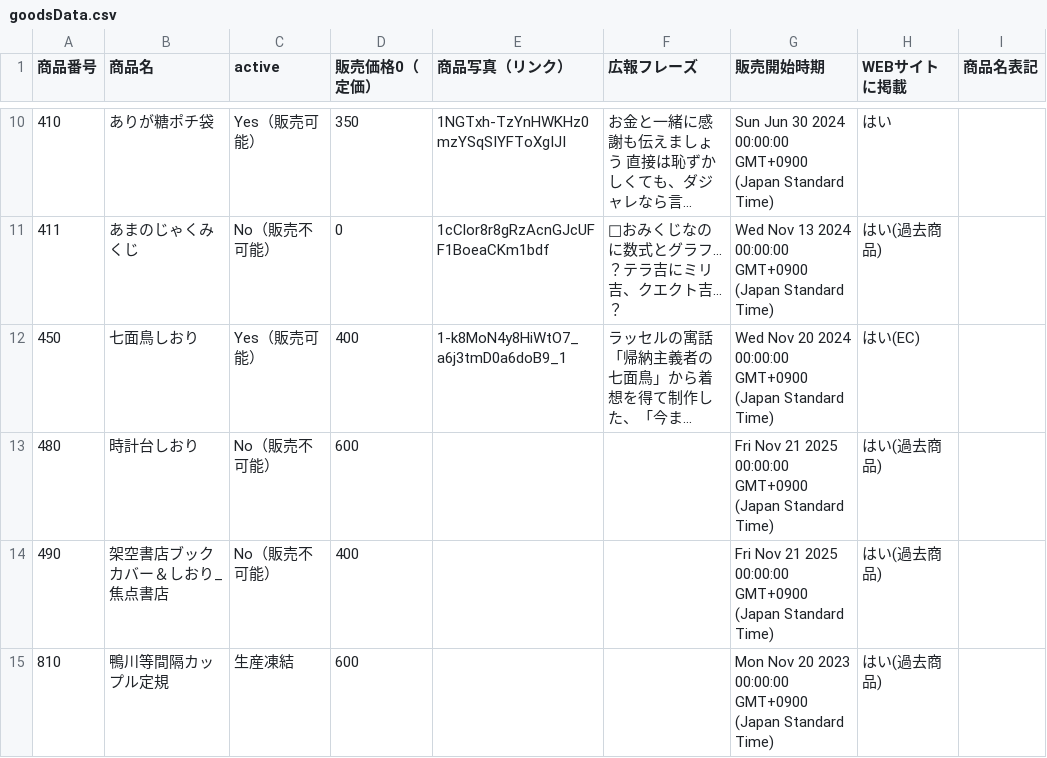
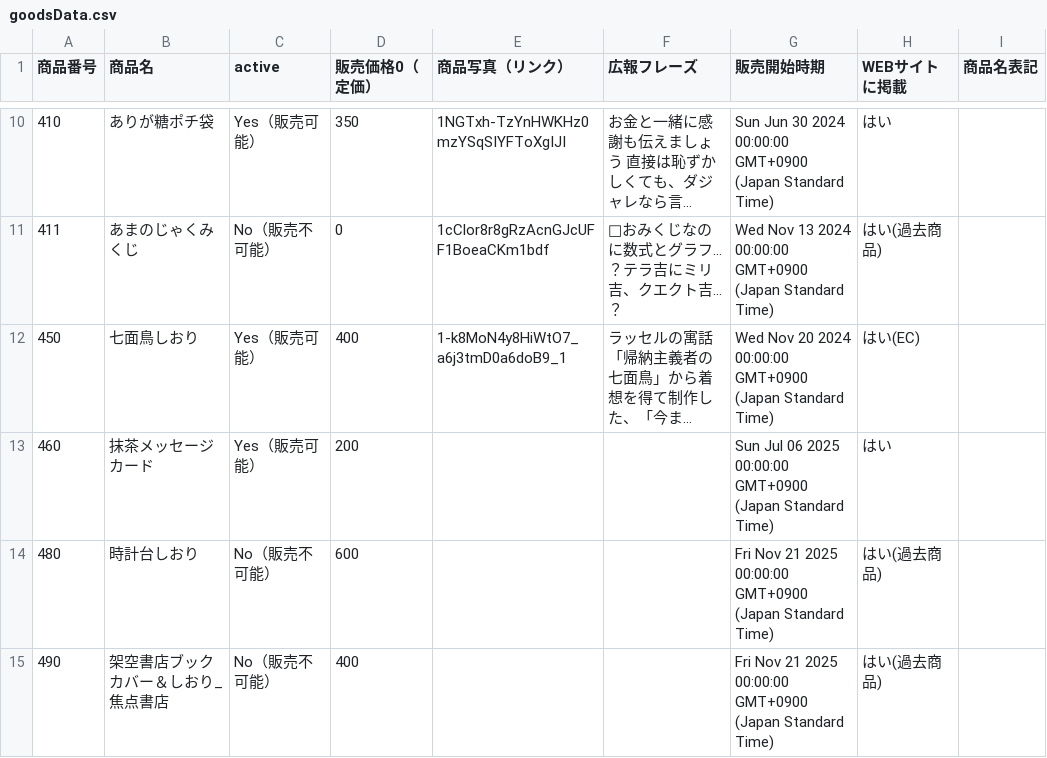
Before and after one commit to KyoudaiKobo/KyoudaiKobo.github.io, a CSV file: goodsData.csv, drawn as a sheet; only a part is shown, gaps mark what is left out; the shorter side is filled out with more unchanged rows; long unchanged cells end in …; the diff names each change by its address in the sheet, - before the commit and + after, or states it on an @@ line.

Commit message:
Update spreadsheet data 2026-04-16T08:23:01.334Z

```diff
--- a/goodsData.csv
+++ b/goodsData.csv
+row 13: 460 | 抹茶メッセージカード | Yes（販売可能） | 200 |  |  | Sun Jul 06 2025 00:00:00 GMT+0900 (Japan Standard Time) | はい
```
